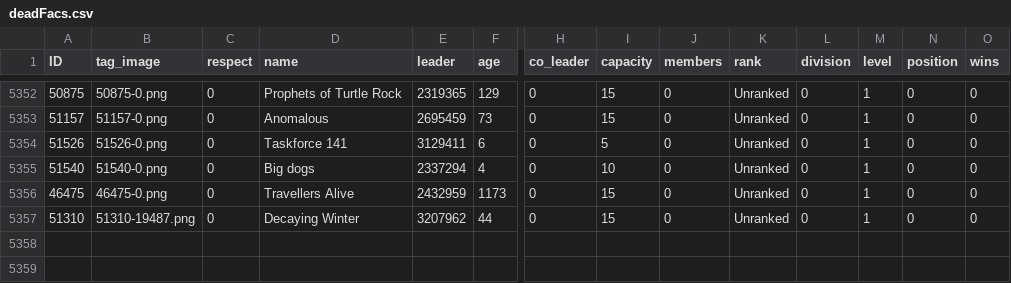
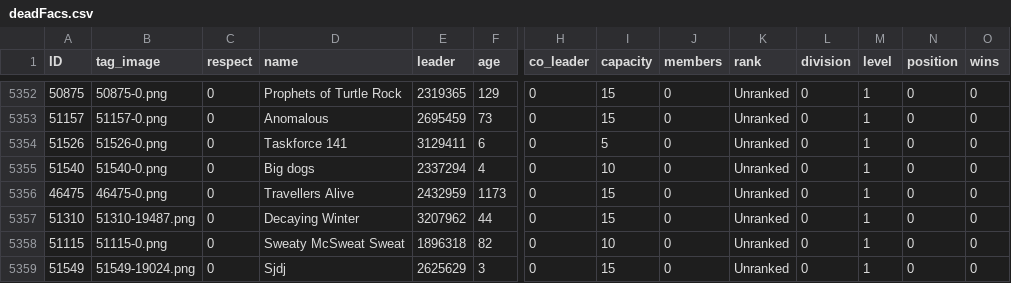
Before and after one commit to algisk/algisk.github.io, a CSV file: deadFacs.csv, drawn as a sheet; only a part is shown, gaps mark what is left out; rows hold the shown columns only; the diff names each change by its address in the sheet, - before the commit and + after, or states it on an @@ line.

```diff
--- a/deadFacs.csv
+++ b/deadFacs.csv
+row 5358: 51115 | 51115-0.png | 0 | Sweaty McSweat Sweat | 1896318 | 82 | 0 | 10 | 0 | Unranked | 0 | 1 | 0 | 0
+row 5359: 51549 | 51549-19024.png | 0 | Sjdj | 2625629 | 3 | 0 | 15 | 0 | Unranked | 0 | 1 | 0 | 0
```
Also changed, not shown: comps.csv, 2 other files.
